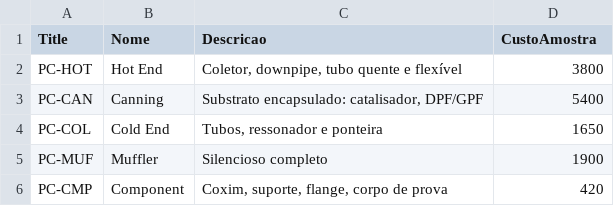
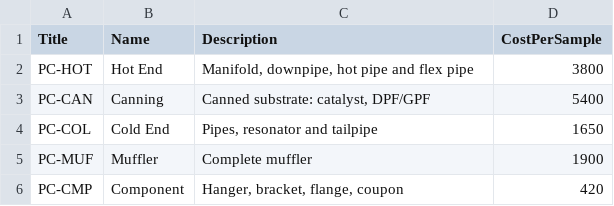
Before and after one commit to diegovergini/Testing-Center, a CSV file: dist/listas/TC_Pecas.csv, drawn as a sheet.

```diff
--- a/dist/listas/TC_Pecas.csv
+++ b/dist/listas/TC_Pecas.csv
@@ -1,6 +1,6 @@
-Title,Nome,Descricao,CustoAmostra
-PC-HOT,Hot End,"Coletor, downpipe, tubo quente e flexível",3800
-PC-CAN,Canning,"Substrato encapsulado: catalisador, DPF/GPF",5400
-PC-COL,Cold End,"Tubos, ressonador e ponteira",1650
-PC-MUF,Muffler,Silencioso completo,1900
-PC-CMP,Component,"Coxim, suporte, flange, corpo de prova",420
+Title,Name,Description,CostPerSample
+PC-HOT,Hot End,"Manifold, downpipe, hot pipe and flex pipe",3800
+PC-CAN,Canning,"Canned substrate: catalyst, DPF/GPF",5400
+PC-COL,Cold End,"Pipes, resonator and tailpipe",1650
+PC-MUF,Muffler,Complete muffler,1900
+PC-CMP,Component,"Hanger, bracket, flange, coupon",420
```
Also changed, not shown: dist/listas/TC_Clientes.csv, dist/listas/TC_Demandas.csv, 45 other files.
